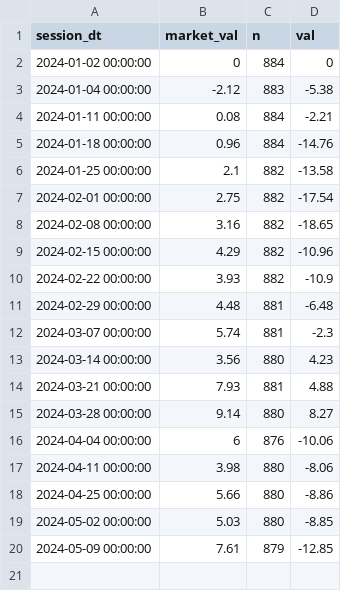
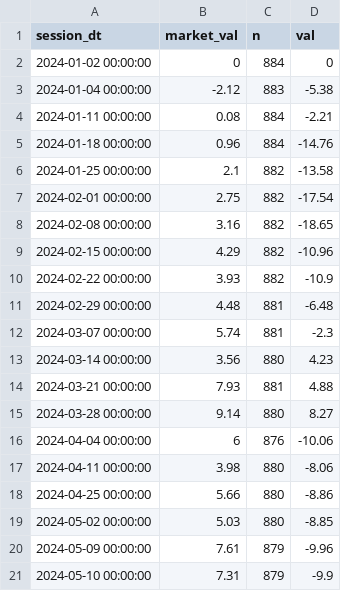
Before and after one commit to popiol/popiol.github.io, a CSV file: data/line_vs_market_2024.csv, drawn as a sheet.

Commit message:
data refresh

```diff
--- a/data/line_vs_market_2024.csv
+++ b/data/line_vs_market_2024.csv
@@ -19,2 +19,3 @@ session_dt,market_val,n,val
 "2024-05-02 00:00:00",5.03,880,-8.85
-"2024-05-09 00:00:00",7.61,879,-12.85
+"2024-05-09 00:00:00",7.61,879,-9.96
+"2024-05-10 00:00:00",7.31,879,-9.9
```
